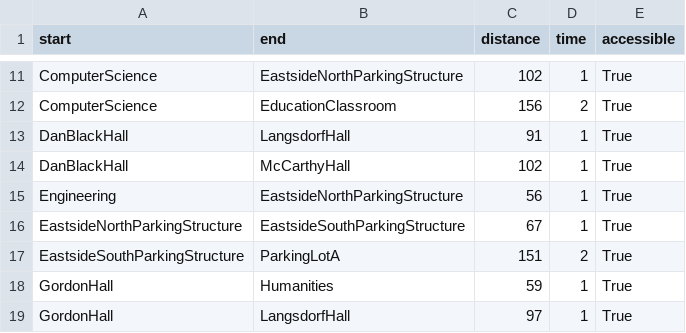
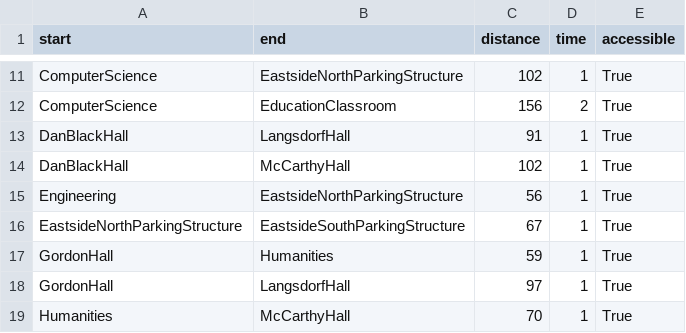
Before and after one commit to Poleth-SA/Campus-Navigation-System, a CSV file: Data/campus.csv, drawn as a sheet; only a part is shown, gaps mark what is left out; the shorter side is filled out with more unchanged rows; the diff names each change by its address in the sheet, - before the commit and + after, or states it on an @@ line.

```diff
--- a/Data/campus.csv
+++ b/Data/campus.csv
-row 17: EastsideSouthParkingStructure | ParkingLotA | 151 | 2 | True
```
Also changed, not shown: 10 other files.
